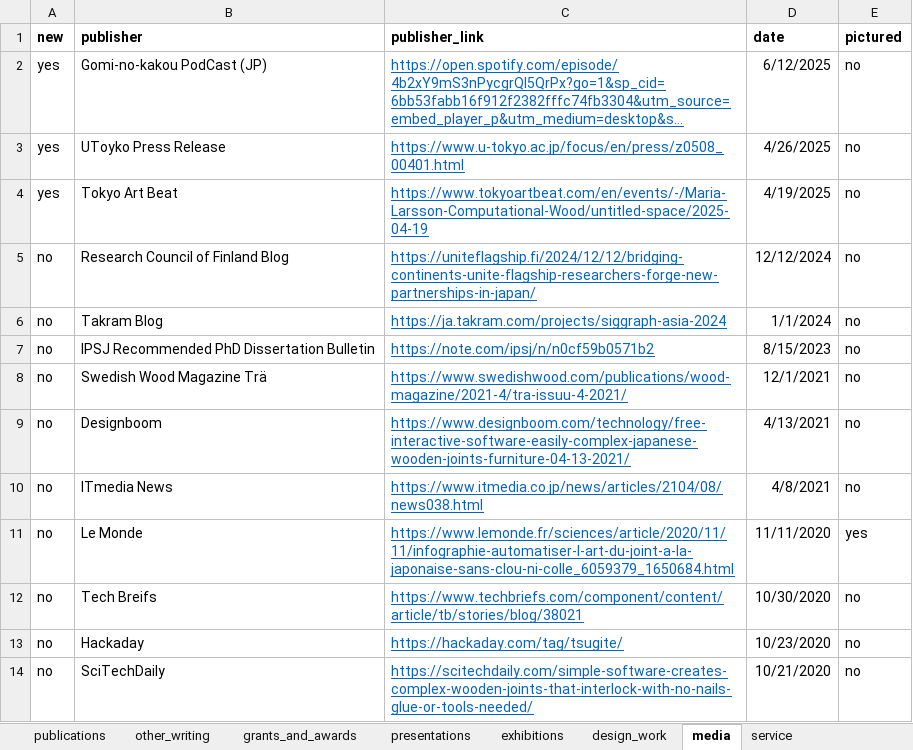
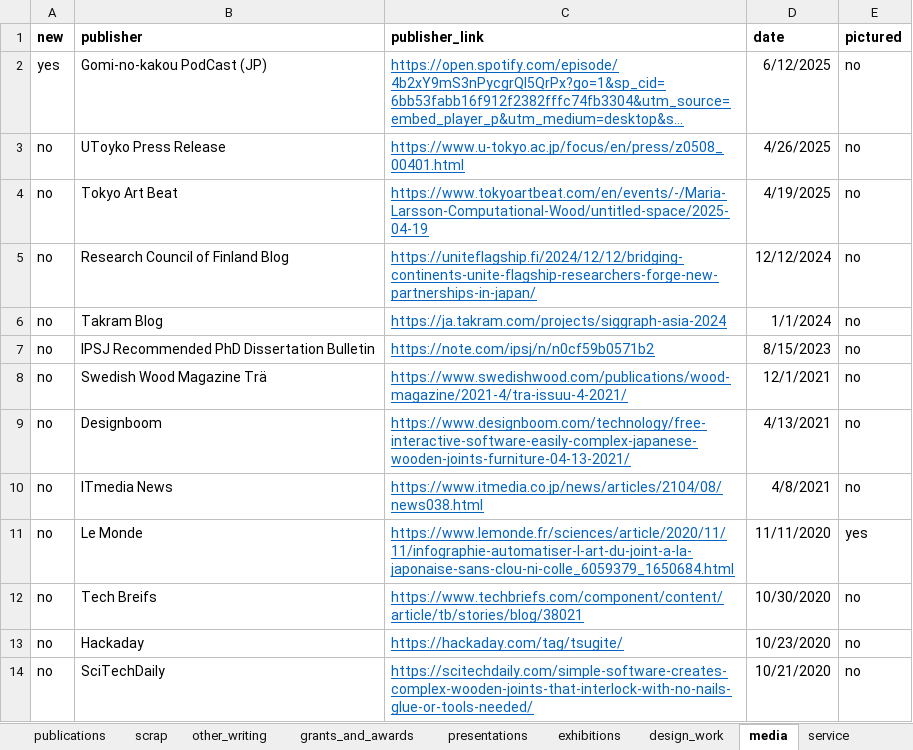
Before and after one commit to marialarsson/marialarsson.github.io, an Excel workbook: info.xlsx, sheet media, drawn as a sheet; long unchanged cells end in …; values as stored, in another font and other column widths than the file's, no borders; the diff names each change by its address in the sheet, - before the commit and + after, or states it on an @@ line.

```diff
--- a/info.xlsx (sheet media)
+++ b/info.xlsx (sheet media)
+sheet tab: scrap
-A3:A4 (new): yes
+A3:A4 (new): no
```
Also changed, not shown: sheet service, sheet publications, sheet presentations, 7 other files.
